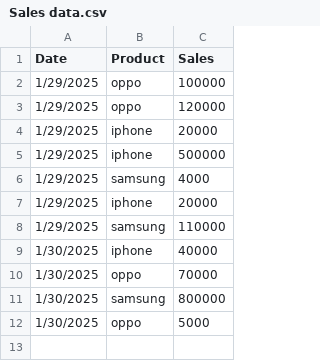
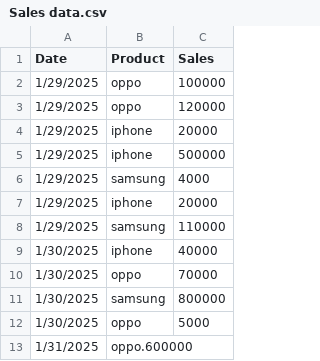
Before and after one commit to Kushmax977/Electronicsaledata, a CSV file: Sales data.csv, drawn as a sheet.

Commit message:
Update Sales data.csv

```diff
--- a/Sales data.csv
+++ b/Sales data.csv
@@ -12 +12,2 @@ Date,Product,Sales
 1/30/2025,oppo,5000
+1/31/2025,oppo.600000
```
